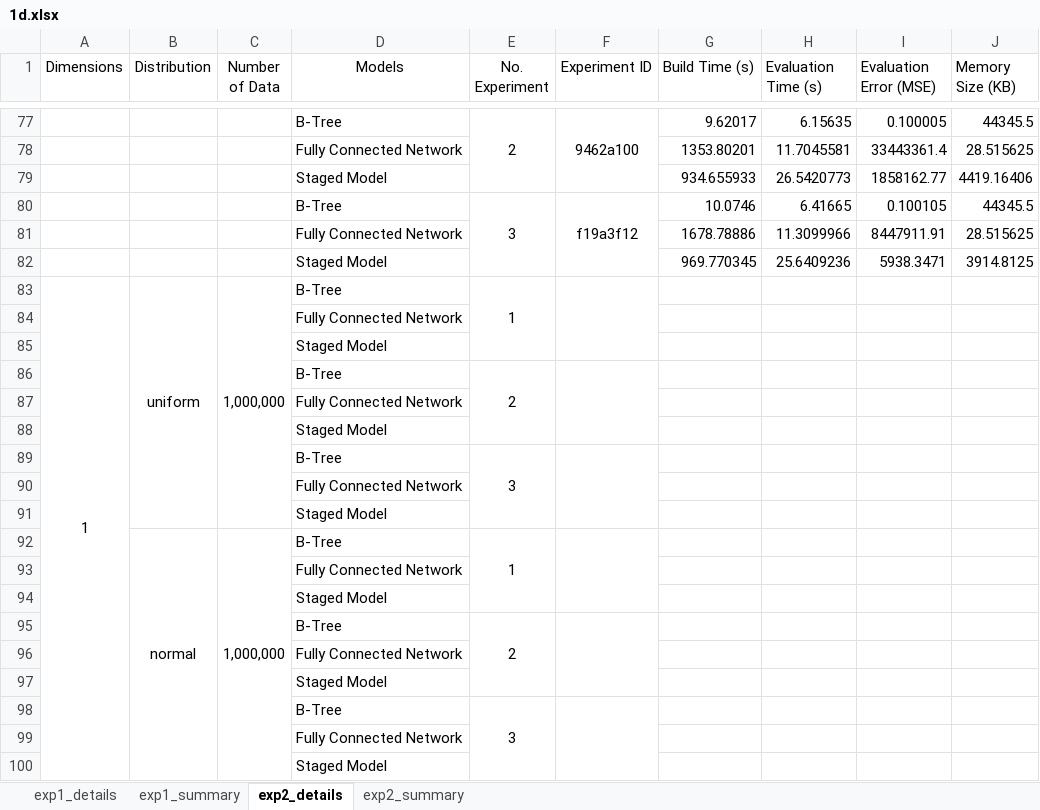
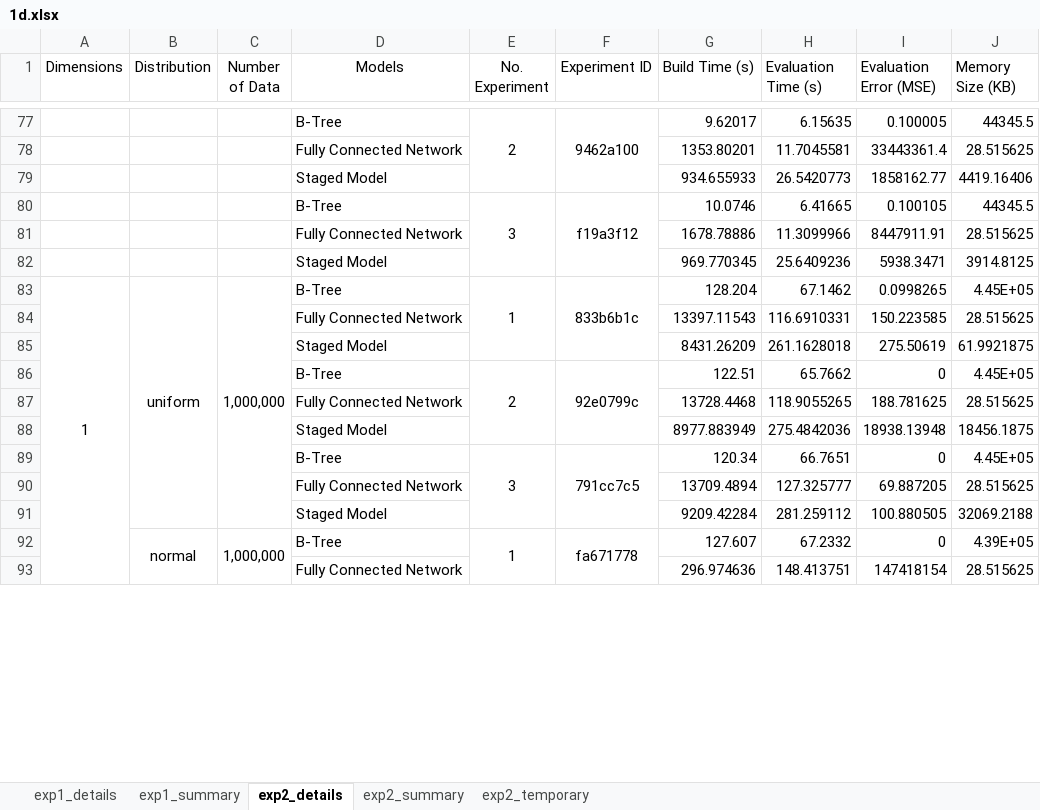
Before and after one commit to neeraj310/MSP, an Excel workbook: report/experiments/1d.xlsx, sheet exp2_details, drawn as a sheet; only a part is shown, gaps mark what is left out; values as stored, in another font and other column widths than the file's, no borders; removed rows and columns are numbered as before the commit, all else as after; the diff covers the shown part only; the diff names each change by its address in the sheet, - before the commit and + after, or states it on an @@ line.

```diff
--- a/report/experiments/1d.xlsx (sheet exp2_details)
+++ b/report/experiments/1d.xlsx (sheet exp2_details)
+sheet tab: exp2_temporary
-F83 (Experiment ID): (empty)
+F83 (Experiment ID): 833b6b1c
-G83 (Build Time (s)): (empty)
+G83 (Build Time (s)): 128.204
-H83 (Evaluation Time (s)): (empty)
+H83 (Evaluation Time (s)): 67.1462
-I83 (Evaluation Error (MSE)): (empty)
+I83 (Evaluation Error (MSE)): 0.0998265
-J83 (Memory Size (KB)): (empty)
+J83 (Memory Size (KB)): 4.45E+05
-row 84:  |  |  | Fully Connected Network
-row 85:  |  |  | Staged Model
-row 86:  |  |  | B-Tree | 2
-row 87:  |  |  | Fully Connected Network
-row 88:  |  |  | Staged Model
-row 89:  |  |  | B-Tree | 3
-row 90:  |  |  | Fully Connected Network
-row 91:  |  |  | Staged Model
-row 92:  | normal | 1,000,000 | B-Tree | 1
-row 93:  |  |  | Fully Connected Network
-row 94:  |  |  | Staged Model
-row 95:  |  |  | B-Tree | 2
-row 96:  |  |  | Fully Connected Network
-row 97:  |  |  | Staged Model
-row 98:  |  |  | B-Tree | 3
-row 99:  |  |  | Fully Connected Network
-row 100:  |  |  | Staged Model
+row 84:  |  |  | Fully Connected Network |  |  | 13397.11543 | 116.6910331 | 150.223585 | 28.515625
+row 85:  |  |  | Staged Model |  |  | 8431.26209 | 261.1628018 | 275.50619 | 61.9921875
+row 86:  |  |  | B-Tree | 2 | 92e0799c | 122.51 | 65.7662 | 0 | 4.45E+05
+row 87:  |  |  | Fully Connected Network |  |  | 13728.4468 | 118.9055265 | 188.781625 | 28.515625
+row 88:  |  |  | Staged Model |  |  | 8977.883949 | 275.4842036 | 18938.13948 | 18456.1875
+row 89:  |  |  | B-Tree | 3 | 791cc7c5 | 120.34 | 66.7651 | 0 | 4.45E+05
+row 90:  |  |  | Fully Connected Network |  |  | 13709.4894 | 127.325777 | 69.887205 | 28.515625
+row 91:  |  |  | Staged Model |  |  | 9209.42284 | 281.259112 | 100.880505 | 32069.2188
+row 92:  | normal | 1,000,000 | B-Tree | 1 | fa671778 | 127.607 | 67.2332 | 0 | 4.39E+05
+row 93:  |  |  | Fully Connected Network |  |  | 296.974636 | 148.413751 | 147418154 | 28.515625
```
Also changed, not shown: 10 added rows, 3 removed rows and 13 edited cells elsewhere in this sheet, sheet exp2_summary, 23 other files.
